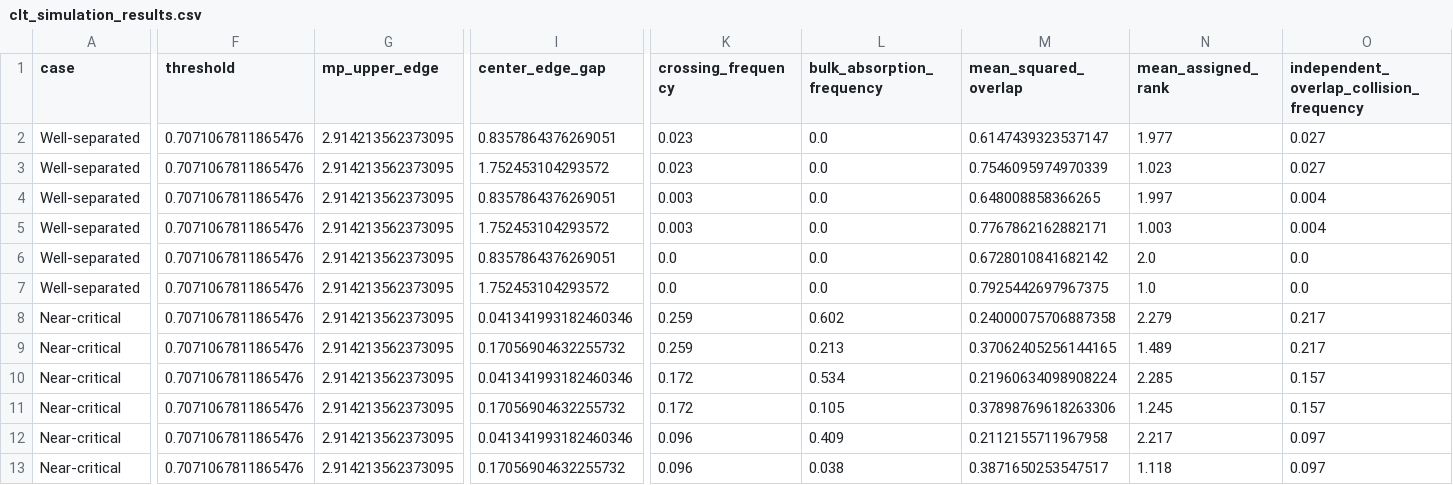
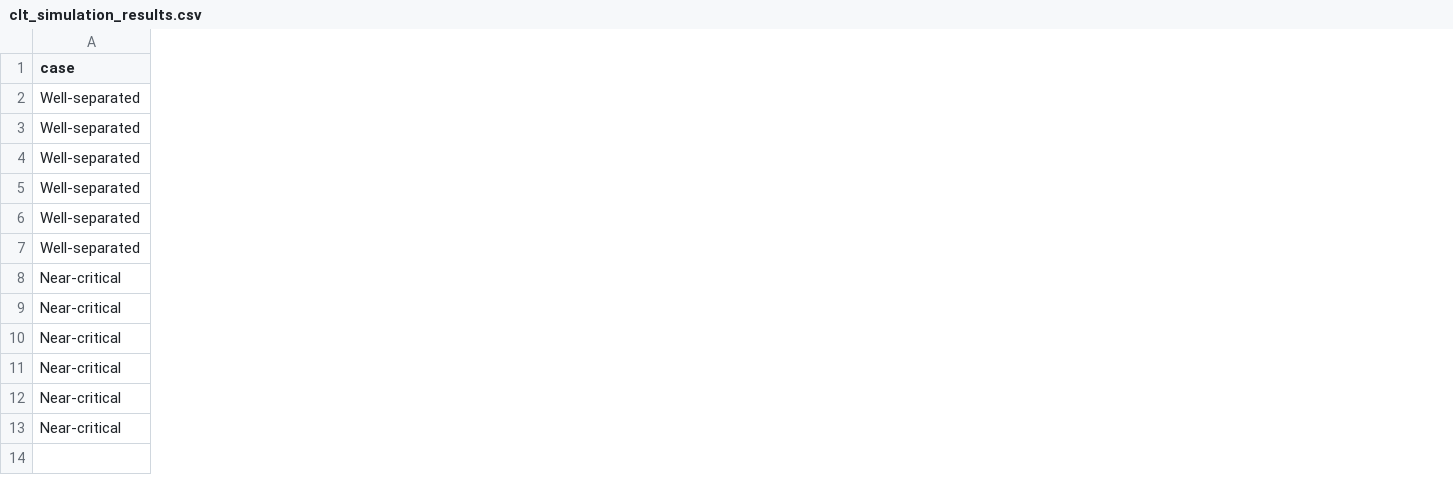
Before and after one commit to vsoet/CLT-for-Spiked-Eigenvalues, a CSV file: code/clt_simulation_results.csv, drawn as a sheet; only a part is shown, gaps mark what is left out; the diff names each change by its address in the sheet, - before the commit and + after, or states it on an @@ line.

Commit message:
Remove association diagnostics table

```diff
--- a/code/clt_simulation_results.csv
+++ b/code/clt_simulation_results.csv
-column F (threshold), rows 2-13: all 0.7071067811865476
-column G (mp_upper_edge), rows 2-13: all 2.914213562373095
-column I (center_edge_gap), rows 2-13: 0.8357864376269051 | 1.752453104293572 | 0.8357864376269051 | 1.752453104293572 | 0.8357864376269051 | 1.752453104293572 | 0.041341993182460346 | 0.17056904632255732 | 0.041341993182460346 | 0.17056904632255732 | 0.041341993182460346 | 0.17056904632255732
-column K (crossing_frequency), rows 2-13: 0.023 | 0.023 | 0.003 | 0.003 | 0.0 | 0.0 | 0.259 | 0.259 | 0.172 | 0.172 | 0.096 | 0.096
-column L (bulk_absorption_frequency), rows 2-13: 0.0 | 0.0 | 0.0 | 0.0 | 0.0 | 0.0 | 0.602 | 0.213 | 0.534 | 0.105 | 0.409 | 0.038
-column M (mean_squared_overlap), rows 2-13: 0.6147439323537147 | 0.7546095974970339 | 0.648008858366265 | 0.7767862162882171 | 0.6728010841682142 | 0.7925442697967375 | 0.24000075706887358 | 0.37062405256144165 | 0.21960634098908224 | 0.37898769618263306 | 0.2112155711967958 | 0.3871650253547517
-column N (mean_assigned_rank), rows 2-13: 1.977 | 1.023 | 1.997 | 1.003 | 2.0 | 1.0 | 2.279 | 1.489 | 2.285 | 1.245 | 2.217 | 1.118
-column O, rows 1-13: independent_overlap_collision_frequency | 0.027 | 0.027 | 0.004 | 0.004 | 0.0 | 0.0 | 0.217 | 0.217 | 0.157 | 0.157 | 0.097 | 0.097
```
Also changed, not shown: 2 other files.
